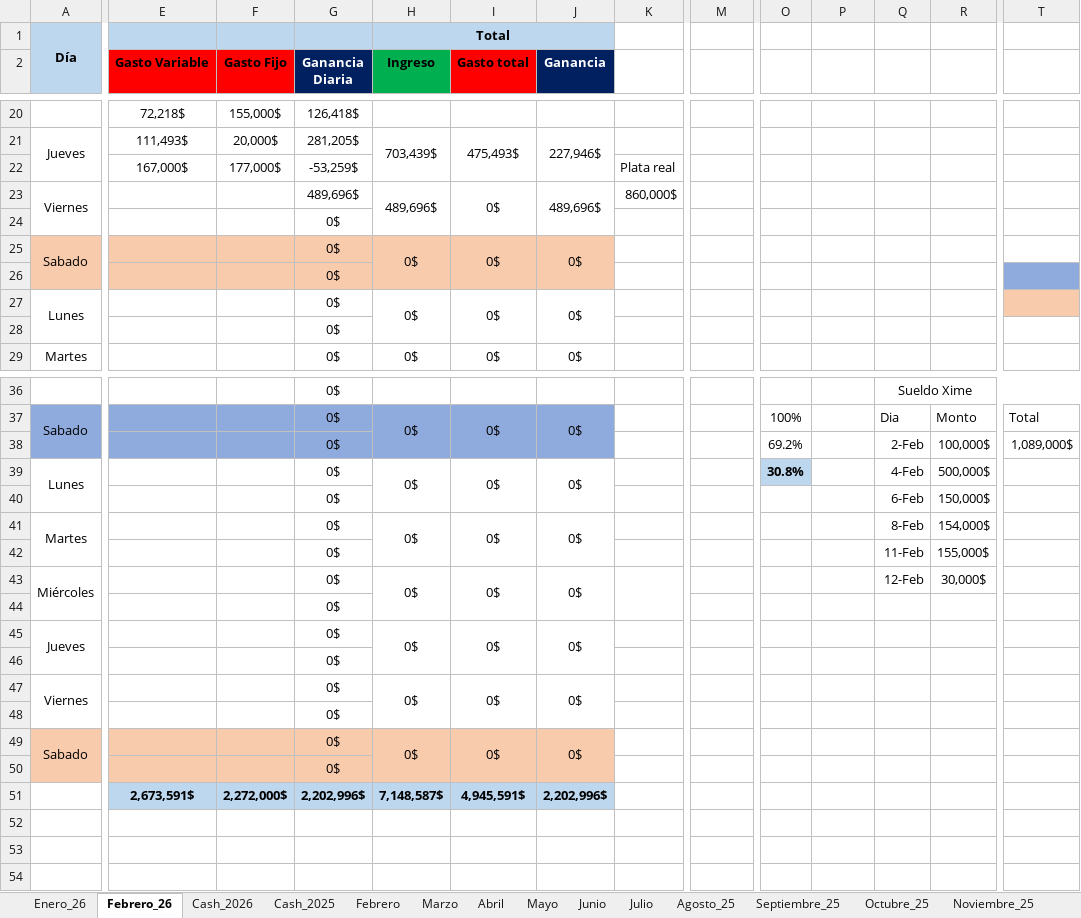
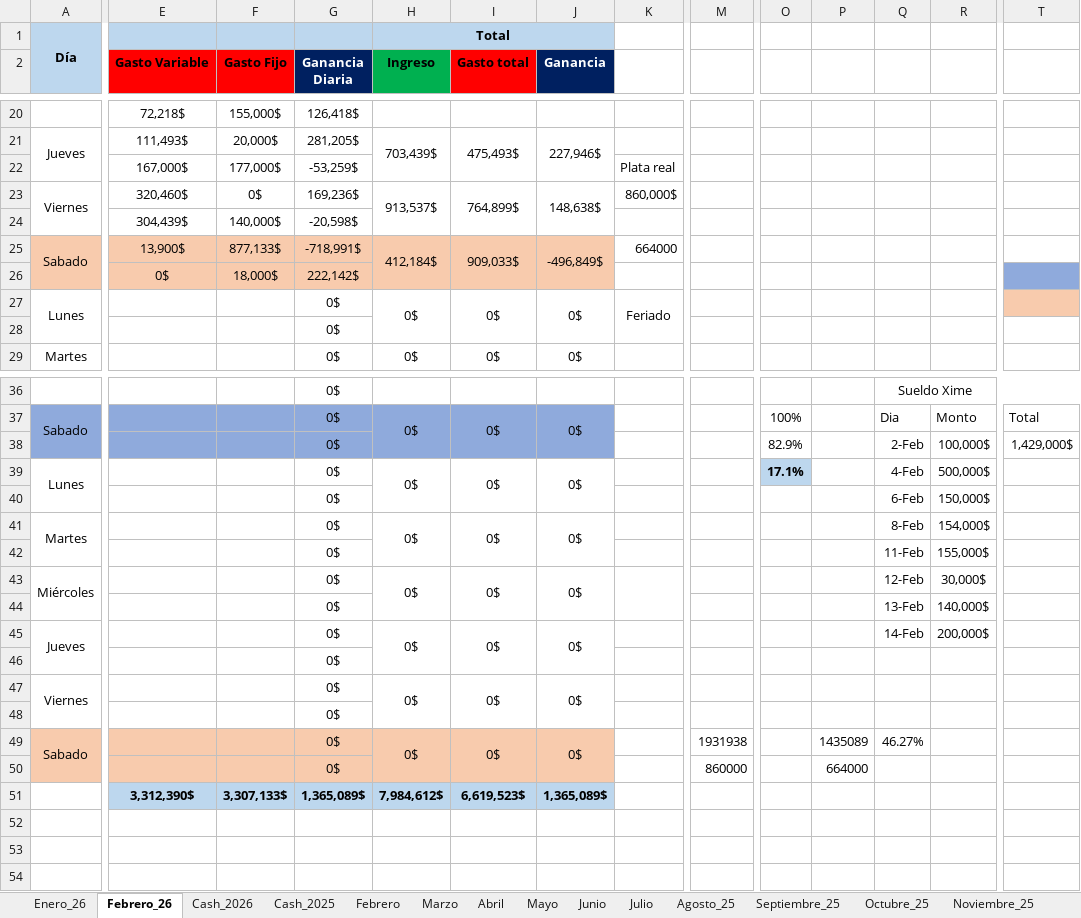
Before and after one commit to Pora2026/pora-mpv, an Excel workbook: data/Balance Diario 2026_ para programa.xlsx, sheet Febrero_26, drawn as a sheet; only a part is shown, gaps mark what is left out; values as stored, in another font and other column widths than the file's, no borders; charts and pictures not drawn; removed rows and columns are numbered as before the commit, all else as after; rows hold the shown columns only; the diff covers the shown part only; the diff names each change by its address in the sheet, - before the commit and + after, or states it on an @@ line.

```diff
--- a/data/Balance Diario 2026_ para programa.xlsx (sheet Febrero_26)
+++ b/data/Balance Diario 2026_ para programa.xlsx (sheet Febrero_26)
-E23 (Gasto Variable): (empty)
+E23 (Gasto Variable): 320,460$
-F23 (Gasto Fijo): (empty)
+F23 (Gasto Fijo): 0$
-G23 (Ganancia Diaria): 489,696$
+G23 (Ganancia Diaria): 169,236$
-H23 (Ingreso): 489,696$
+H23 (Ingreso): 913,537$
-I23 (Gasto total): 0$
+I23 (Gasto total): 764,899$
-J23 (Ganancia): 489,696$
+J23 (Ganancia): 148,638$
-row 24:  |  |  | 0$
-row 25: Sabado |  |  | 0$ | 0$ | 0$ | 0$
-row 26:  |  |  | 0$
+row 24:  | 304,439$ | 140,000$ | -20,598$
+row 25: Sabado | 13,900$ | 877,133$ | -718,991$ | 412,184$ | 909,033$ | -496,849$ | 664000
+row 26:  | 0$ | 18,000$ | 222,142$
-K27: (empty)
+K27: Feriado
+K27:K28 merged
-O38: 69.2%
+O38: 82.9%
-T38: 1,089,000$
+T38: 1,429,000$
-O39: 30.8%
+O39: 17.1%
-Q44: (empty)
+Q44: 13-Feb
-R44: (empty)
+R44: 140,000$
-Q45: (empty)
+Q45: 14-Feb
-R45: (empty)
+R45: 200,000$
-M49: (empty)
+M49: 1931938
-P49: (empty)
+P49: 1435089
-Q49: (empty)
+Q49: 46.27%
-M50: (empty)
+M50: 860000
-P50: (empty)
+P50: 664000
-row 51:  | 2,673,591$ | 2,272,000$ | 2,202,996$ | 7,148,587$ | 4,945,591$ | 2,202,996$
+row 51:  | 3,312,390$ | 3,307,133$ | 1,365,089$ | 7,984,612$ | 6,619,523$ | 1,365,089$
```
Also changed, not shown: 5 edited cells elsewhere in this sheet, sheet Cash_2026, charts or pictures, 22 other files.
